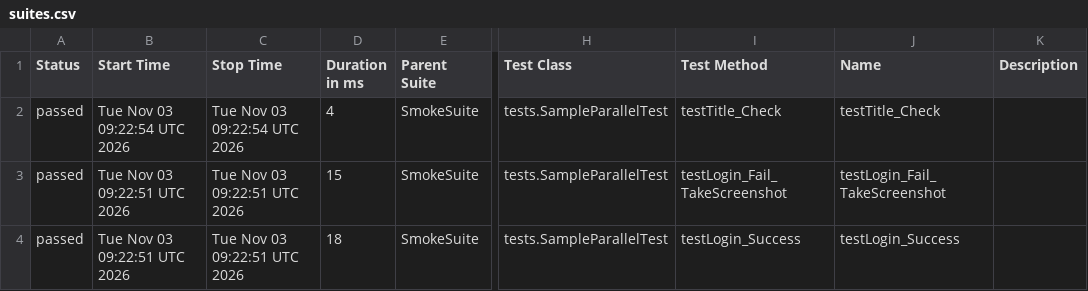
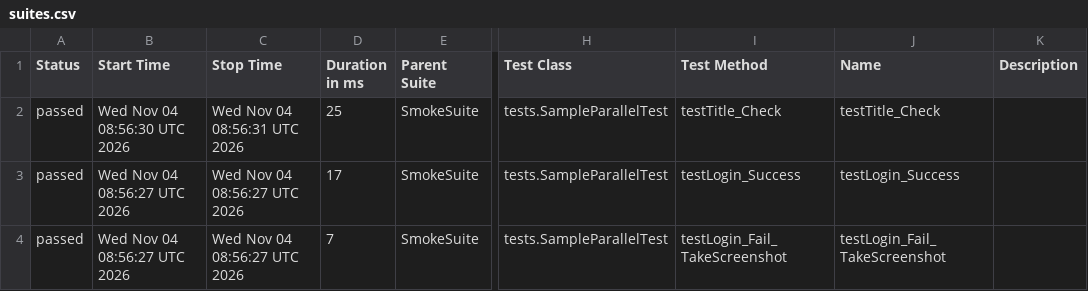
Before and after one commit to phuonghoang123456/lab11THEEND, a CSV file: data/suites.csv, drawn as a sheet; only a part is shown, gaps mark what is left out; the diff names each change by its address in the sheet, - before the commit and + after, or states it on an @@ line.

```diff
--- a/data/suites.csv
+++ b/data/suites.csv
-B2 (Start Time): Tue Nov 03 09:22:54 UTC 2026
+B2 (Start Time): Wed Nov 04 08:56:30 UTC 2026
-C2 (Stop Time): Tue Nov 03 09:22:54 UTC 2026
+C2 (Stop Time): Wed Nov 04 08:56:31 UTC 2026
-D2 (Duration in ms): 4
+D2 (Duration in ms): 25
-B3:B4 (Start Time): Tue Nov 03 09:22:51 UTC 2026
+B3:B4 (Start Time): Wed Nov 04 08:56:27 UTC 2026
-C3:C4 (Stop Time): Tue Nov 03 09:22:51 UTC 2026
+C3:C4 (Stop Time): Wed Nov 04 08:56:27 UTC 2026
-D3 (Duration in ms): 15
+D3 (Duration in ms): 17
-I3 (Test Method): testLogin_Fail_TakeScreenshot
+I3 (Test Method): testLogin_Success
-J3 (Name): testLogin_Fail_TakeScreenshot
+J3 (Name): testLogin_Success
-D4 (Duration in ms): 18
+D4 (Duration in ms): 7
-I4 (Test Method): testLogin_Success
+I4 (Test Method): testLogin_Fail_TakeScreenshot
-J4 (Name): testLogin_Success
+J4 (Name): testLogin_Fail_TakeScreenshot
```
Also changed, not shown: 27 other files.
